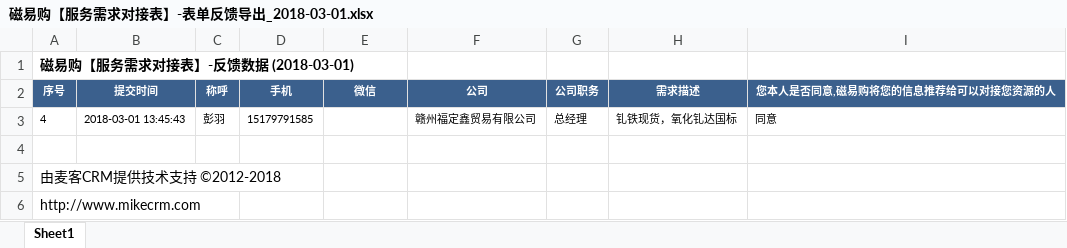
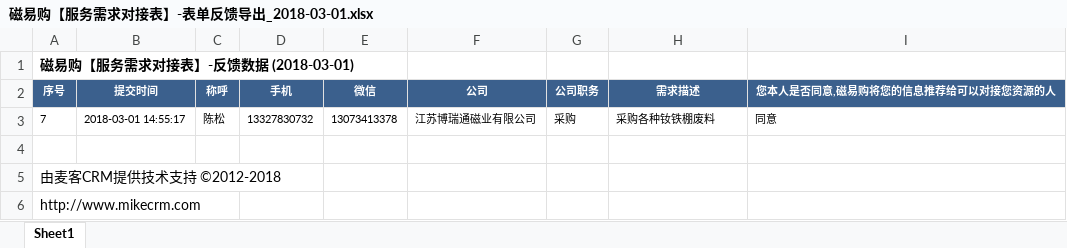
Before and after one commit to roysakura/mikecrmwritetopic, an Excel workbook: 磁易购【服务需求对接表】-表单反馈导出_2018-03-01.xlsx, sheet Sheet1, drawn as a sheet; values as stored, in another font and other column widths than the file's, no borders; removed rows and columns are numbered as before the commit, all else as after; the diff names each change by its address in the sheet, - before the commit and + after, or states it on an @@ line.

```diff
--- a/磁易购【服务需求对接表】-表单反馈导出_2018-03-01.xlsx (sheet Sheet1)
+++ b/磁易购【服务需求对接表】-表单反馈导出_2018-03-01.xlsx (sheet Sheet1)
-row 3: 4 | 2018-03-01 13:45:43 | 彭羽 | 15179791585 |  | 赣州福定鑫贸易有限公司 | 总经理 | 钆铁现货，氧化钆达国标 | 同意
+row 3: 7 | 2018-03-01 14:55:17 | 陈松 | 13327830732 | 13073413378 | 江苏博瑞通磁业有限公司 | 采购 | 采购各种钕铁棚废料 | 同意
```
Also changed, not shown: 1 other file.
